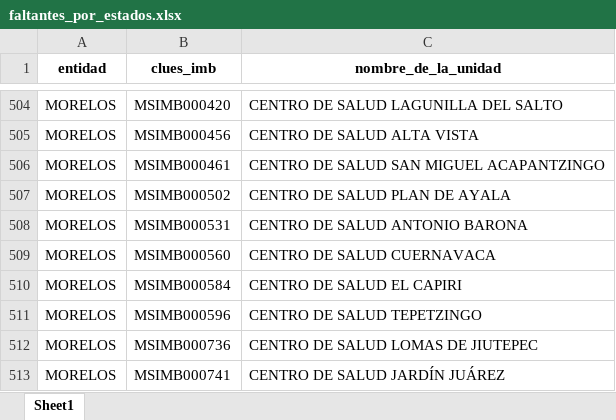
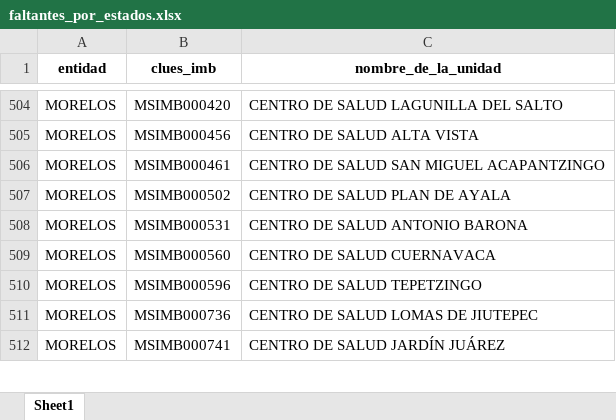
Before and after one commit to servicios-imss-b/informe--de-ang, an Excel workbook: faltantes_por_estados.xlsx, sheet Sheet1, drawn as a sheet; only a part is shown, gaps mark what is left out; values as stored, in another font and other column widths than the file's, no borders; the diff names each change by its address in the sheet, - before the commit and + after, or states it on an @@ line.

```diff
--- a/faltantes_por_estados.xlsx (sheet Sheet1)
+++ b/faltantes_por_estados.xlsx (sheet Sheet1)
-row 510: MORELOS | MSIMB000584 | CENTRO DE SALUD EL CAPIRI
```
Also changed, not shown: tabla_avance.xlsx, tabla_entidades.xlsx, 4 other files.
